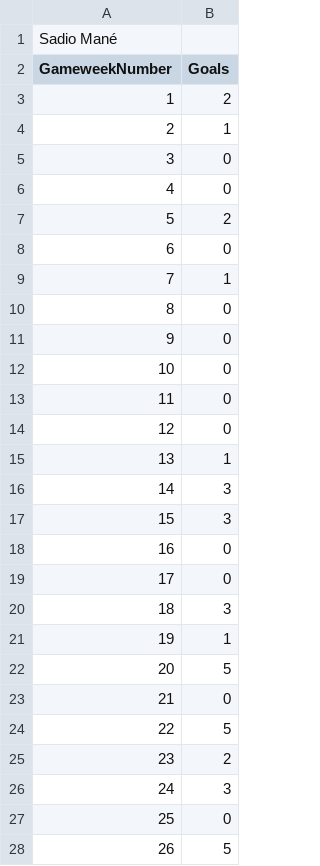
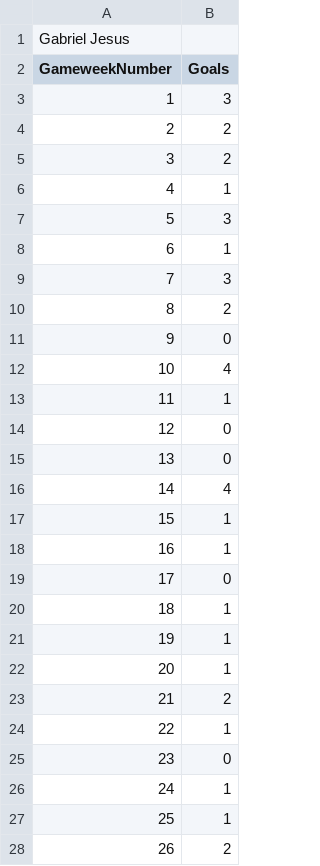
Before and after one commit to mohammed-el-amine-kichah/ftms_dsa_final, a CSV file: draw/goalDistribution.csv, drawn as a sheet; only a part is shown; the diff covers the shown part only.

```diff
--- a/draw/goalDistribution.csv
+++ b/draw/goalDistribution.csv
@@ -1,28 +1,28 @@
-Sadio Mané
+Gabriel Jesus
 GameweekNumber,Goals
-1,2
-2,1
-3,0
-4,0
-5,2
-6,0
-7,1
-8,0
+1,3
+2,2
+3,2
+4,1
+5,3
+6,1
+7,3
+8,2
 9,0
-10,0
-11,0
+10,4
+11,1
 12,0
-13,1
-14,3
-15,3
-16,0
+13,0
+14,4
+15,1
+16,1
 17,0
-18,3
+18,1
 19,1
-20,5
-21,0
-22,5
-23,2
-24,3
-25,0
-26,5
+20,1
+21,2
+22,1
+23,0
+24,1
+25,1
+26,2
```
Also changed, not shown: 8 edited cells elsewhere in this file, data/teams.csv, 13 other files.
